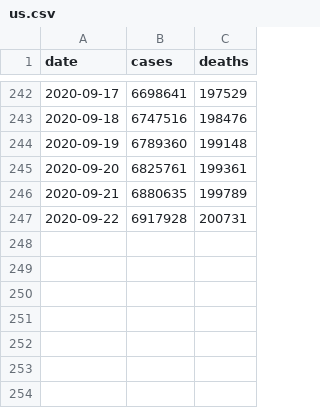
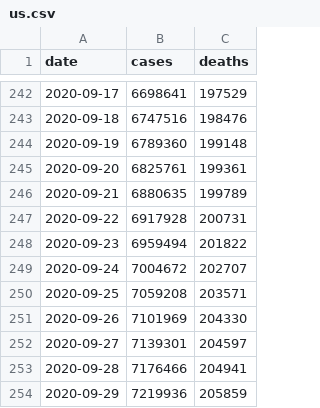
Before and after one commit to goedman/CovidNYT.jl, a CSV file: data/us.csv, drawn as a sheet; only a part is shown, gaps mark what is left out; the diff names each change by its address in the sheet, - before the commit and + after, or states it on an @@ line.

```diff
--- a/data/us.csv
+++ b/data/us.csv
+row 248: 2020-09-23 | 6959494 | 201822
+row 249: 2020-09-24 | 7004672 | 202707
+row 250: 2020-09-25 | 7059208 | 203571
+row 251: 2020-09-26 | 7101969 | 204330
+row 252: 2020-09-27 | 7139301 | 204597
+row 253: 2020-09-28 | 7176466 | 204941
+row 254: 2020-09-29 | 7219936 | 205859
```
Also changed, not shown: data/live/us-counties.csv, data/live/us-states.csv, 5 other files.
